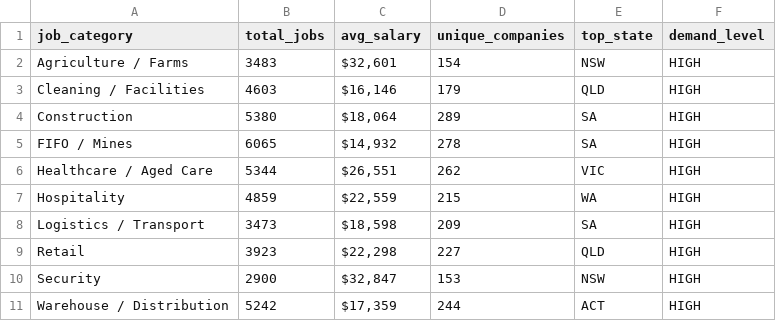
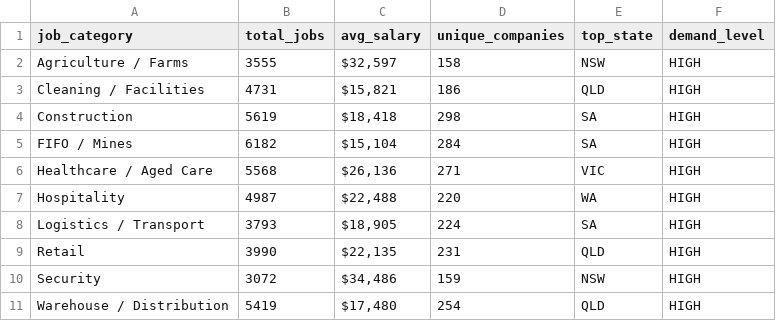
Before and after one commit to picaaart/Seekscrapper, a CSV file: data/category_stats.csv, drawn as a sheet.

```diff
--- a/data/category_stats.csv
+++ b/data/category_stats.csv
@@ -1,11 +1,11 @@
 job_category,total_jobs,avg_salary,unique_companies,top_state,demand_level
-Agriculture / Farms,3483,"$32,601",154,NSW,HIGH
-Cleaning / Facilities,4603,"$16,146",179,QLD,HIGH
-Construction,5380,"$18,064",289,SA,HIGH
-FIFO / Mines,6065,"$14,932",278,SA,HIGH
-Healthcare / Aged Care,5344,"$26,551",262,VIC,HIGH
-Hospitality,4859,"$22,559",215,WA,HIGH
-Logistics / Transport,3473,"$18,598",209,SA,HIGH
-Retail,3923,"$22,298",227,QLD,HIGH
-Security,2900,"$32,847",153,NSW,HIGH
-Warehouse / Distribution,5242,"$17,359",244,ACT,HIGH
+Agriculture / Farms,3555,"$32,597",158,NSW,HIGH
+Cleaning / Facilities,4731,"$15,821",186,QLD,HIGH
+Construction,5619,"$18,418",298,SA,HIGH
+FIFO / Mines,6182,"$15,104",284,SA,HIGH
+Healthcare / Aged Care,5568,"$26,136",271,VIC,HIGH
+Hospitality,4987,"$22,488",220,WA,HIGH
+Logistics / Transport,3793,"$18,905",224,SA,HIGH
+Retail,3990,"$22,135",231,QLD,HIGH
+Security,3072,"$34,486",159,NSW,HIGH
+Warehouse / Distribution,5419,"$17,480",254,QLD,HIGH
```
Also changed, not shown: data/location_stats.csv, data/monthly_trends.csv, 4 other files.
